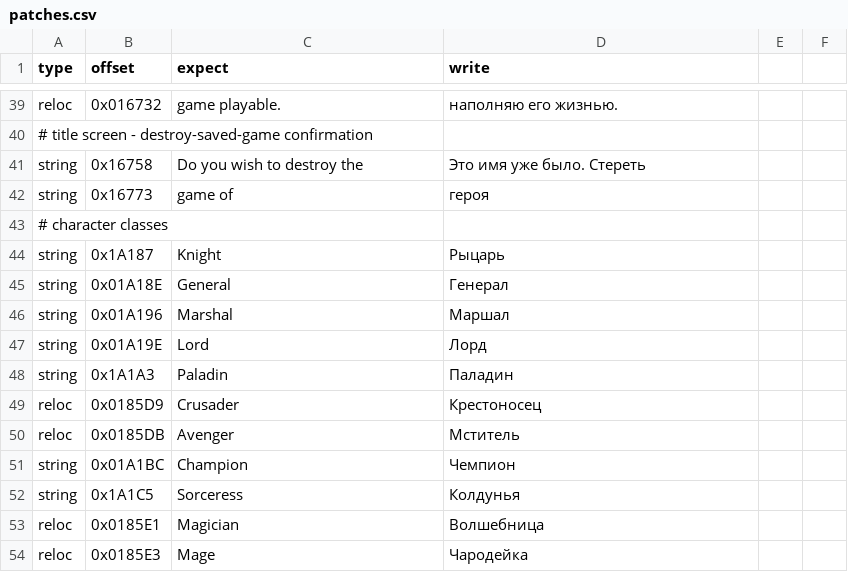
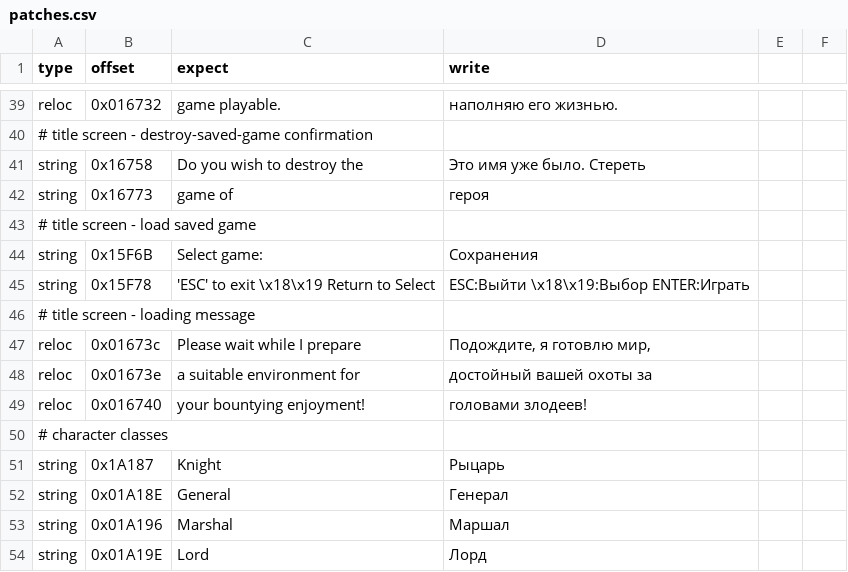
Before and after one commit to atiupin/kbr, a CSV file: res/patches.csv, drawn as a sheet; only a part is shown, gaps mark what is left out; the shorter side is filled out with more unchanged rows; the diff names each change by its address in the sheet, - before the commit and + after, or states it on an @@ line.

Commit message:
feat: translate the load-game screen and its loading message

```diff
--- a/res/patches.csv
+++ b/res/patches.csv
+row 43: # title screen - load saved game
+row 44: string | 0x15F6B | Select game: | Сохранения
+row 45: string | 0x15F78 | 'ESC' to exit \x18\x19 Return to Select | ESC:Выйти \x18\x19:Выбор ENTER:Играть
+row 46: # title screen - loading message
+row 47: reloc | 0x01673c | Please wait while I prepare | Подождите, я готовлю мир,
+row 48: reloc | 0x01673e | a suitable environment for | достойный вашей охоты за
+row 49: reloc | 0x016740 | your bountying enjoyment! | головами злодеев!
```
